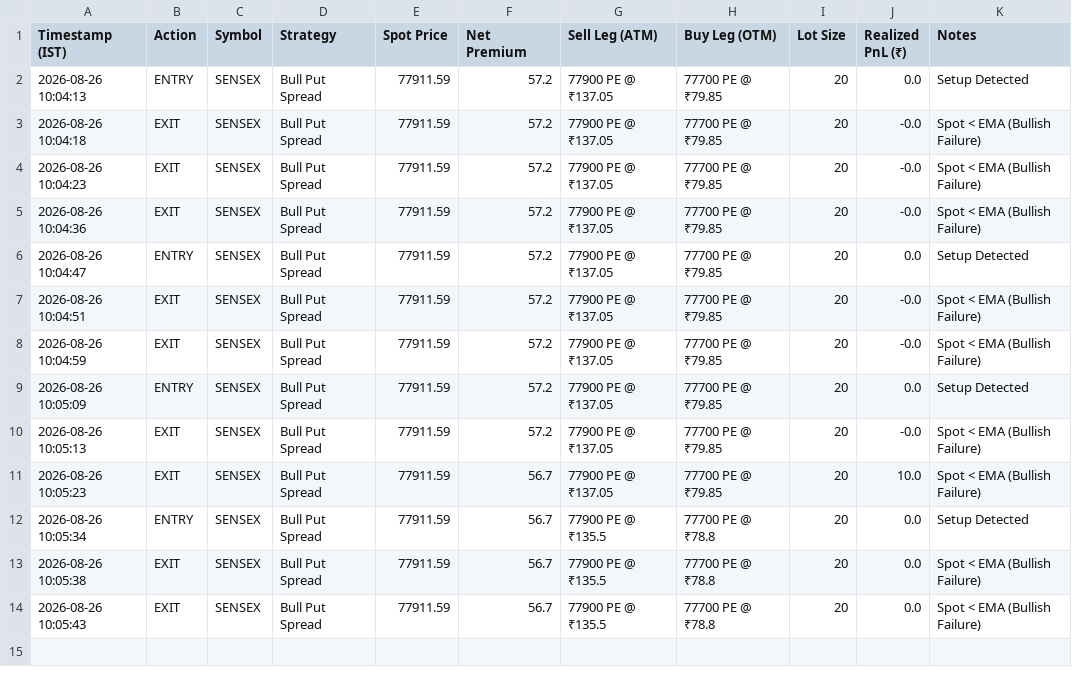
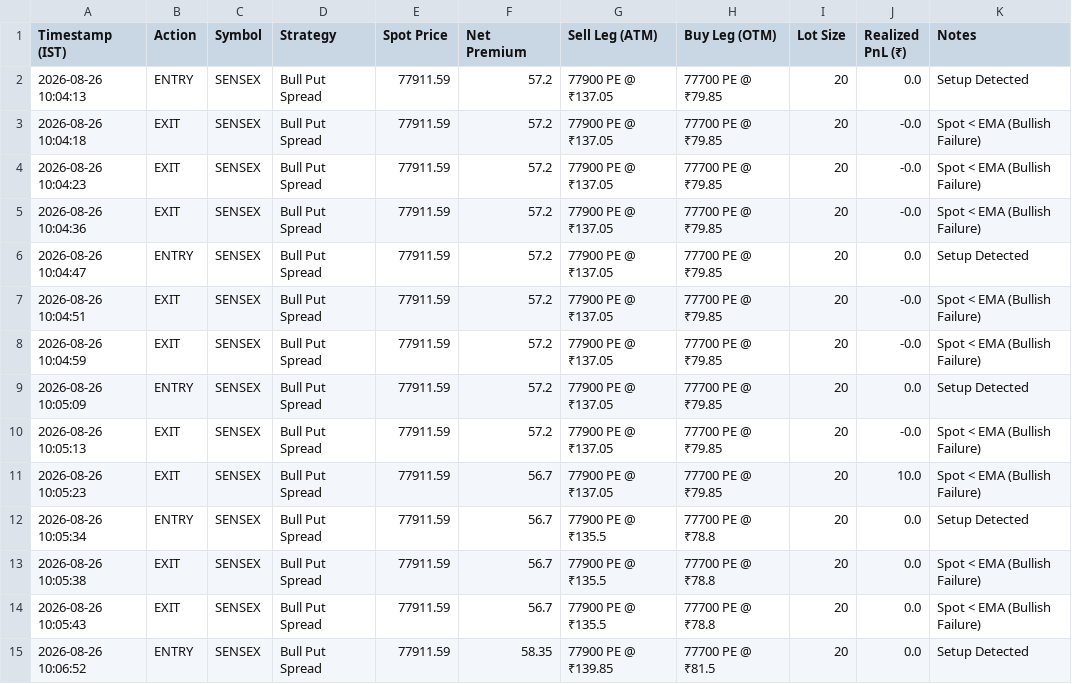
Before and after one commit to rkovath-netizen/backtest_with_upstox_data, a CSV file: dataoutput/pure_price_retracement_scan_live_trades_2026-08-26.csv, drawn as a sheet; the diff names each change by its address in the sheet, - before the commit and + after, or states it on an @@ line.

Commit message:
Trade Log API Commit: ENTRY SENSEX

```diff
--- a/dataoutput/pure_price_retracement_scan_live_trades_2026-08-26.csv
+++ b/dataoutput/pure_price_retracement_scan_live_trades_2026-08-26.csv
+row 15: 2026-08-26 10:06:52 | ENTRY | SENSEX | Bull Put Spread | 77911.59 | 58.35 | 77900 PE @ ₹139.85 | 77700 PE @ ₹81.5 | 20 | 0.0 | Setup Detected
```
